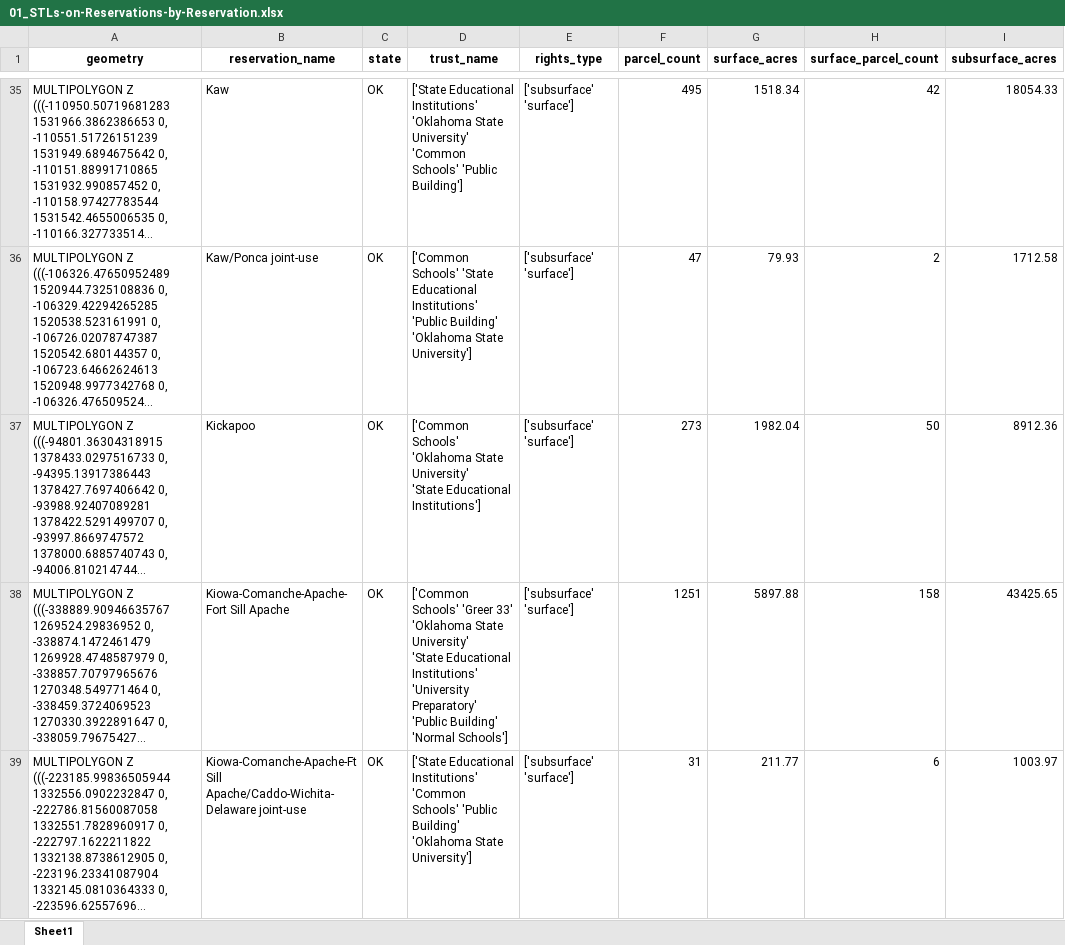
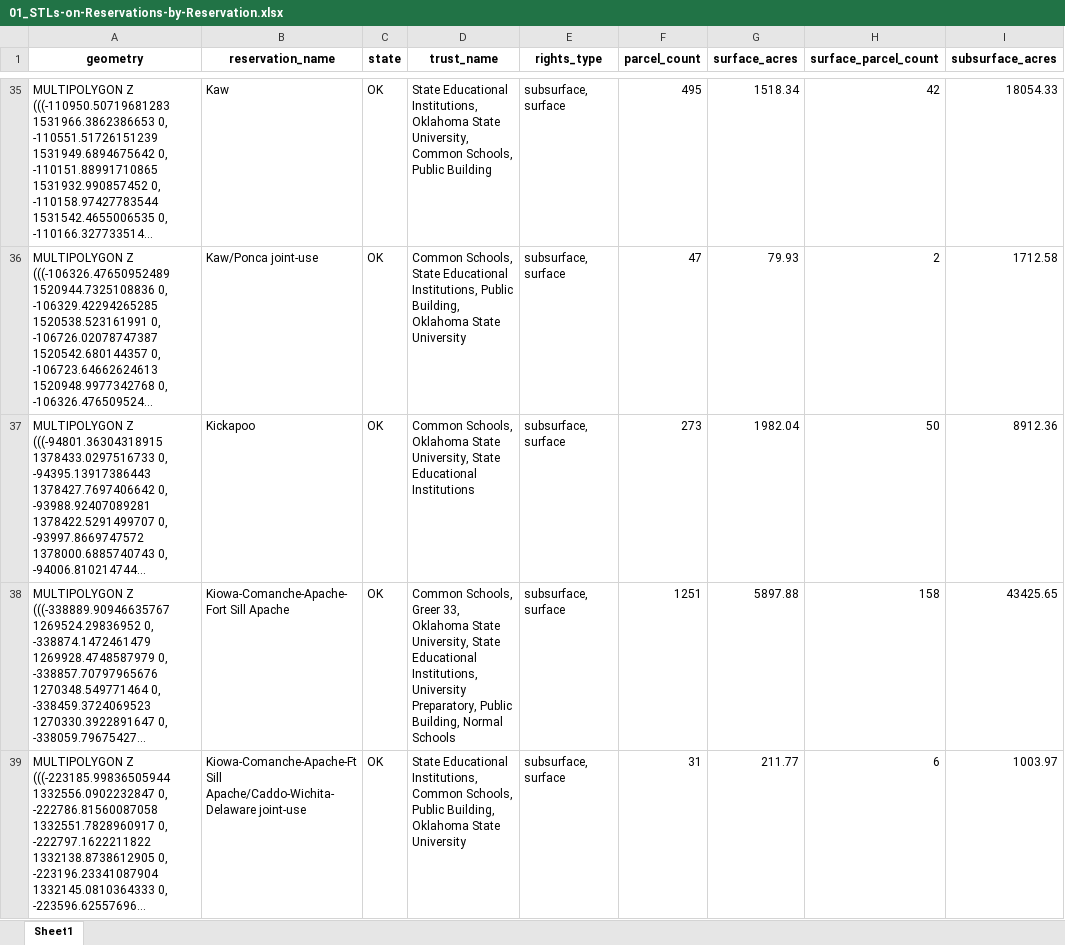
Before and after one commit to Grist-Data-Desk/STLoR, an Excel workbook: public_data/05_Final-Dataset/01_STLs-on-Reservations-by-Reservation.xlsx, sheet Sheet1, drawn as a sheet; only a part is shown, gaps mark what is left out; long unchanged cells end in …; values as stored, in another font and other column widths than the file's, no borders; ↵ is a line break in a cell; the diff covers the shown part only; the diff names each change by its address in the sheet, - before the commit and + after, or states it on an @@ line.

Commit message:
fix: Stringify trust_name and rights_type aggregations.

```diff
--- a/public_data/05_Final-Dataset/01_STLs-on-Reservations-by-Reservation.xlsx (sheet Sheet1)
+++ b/public_data/05_Final-Dataset/01_STLs-on-Reservations-by-Reservation.xlsx (sheet Sheet1)
-D35 (trust_name): ['State Educational Institutions' 'Oklahoma State University' ↵ 'Common Schools' 'Public Building']
+D35 (trust_name): State Educational Institutions, Oklahoma State University, Common Schools, Public Building
-E35:E39 (rights_type): ['subsurface' 'surface']
+E35:E39 (rights_type): subsurface, surface
-D36 (trust_name): ['Common Schools' 'State Educational Institutions' 'Public Building' ↵ 'Oklahoma State University']
+D36 (trust_name): Common Schools, State Educational Institutions, Public Building, Oklahoma State University
-D37 (trust_name): ['Common Schools' 'Oklahoma State University' ↵ 'State Educational Institutions']
+D37 (trust_name): Common Schools, Oklahoma State University, State Educational Institutions
-D38 (trust_name): ['Common Schools' 'Greer 33' 'Oklahoma State University' ↵ 'State Educational Institutions' 'University Preparatory' ↵ 'Public Building' 'Normal Schools']
+D38 (trust_name): Common Schools, Greer 33, Oklahoma State University, State Educational Institutions, University Preparatory, Public Building, Normal Schools
-D39 (trust_name): ['State Educational Institutions' 'Common Schools' 'Public Building' ↵ 'Oklahoma State University']
+D39 (trust_name): State Educational Institutions, Common Schools, Public Building, Oklahoma State University
```
Also changed, not shown: 150 edited cells elsewhere in this sheet, 4 other files.
